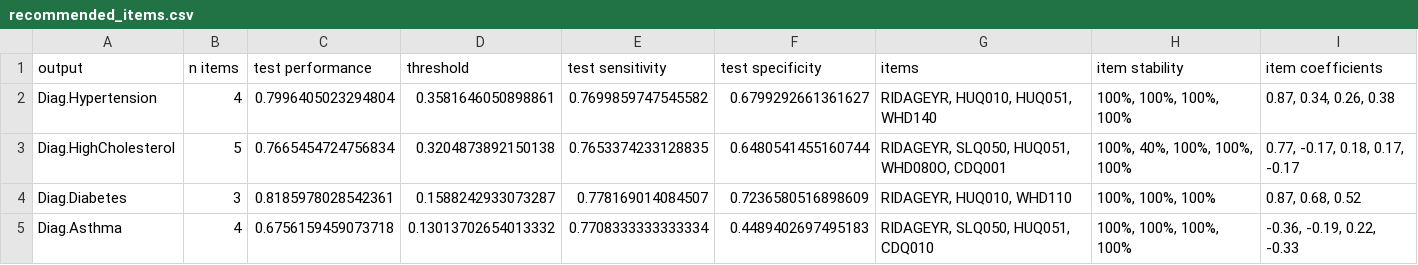
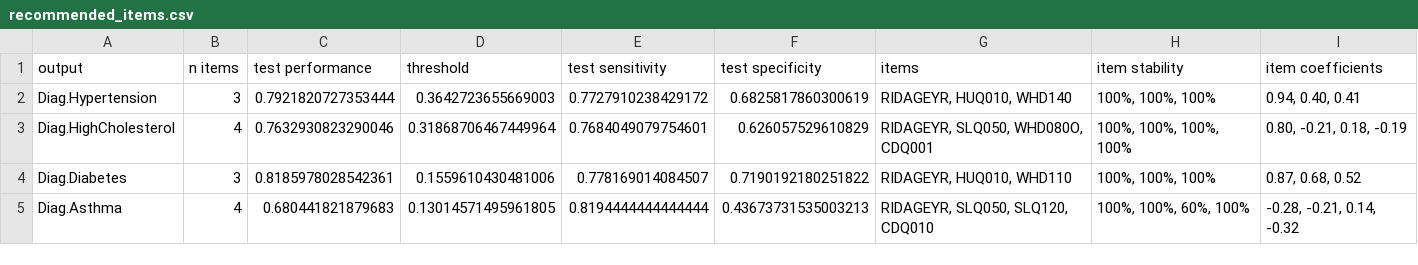
Before and after one commit to charlie42/item_recommender, a CSV file: results/nhanes/recommended_items.csv, drawn as a sheet; only a part is shown; the diff covers the shown part only.

Commit message:
remove health care use items from nhanes

```diff
--- a/results/nhanes/recommended_items.csv
+++ b/results/nhanes/recommended_items.csv
@@ -1,5 +1,5 @@
 output,n items,test performance,threshold,test sensitivity,test specificity,items,item stability,item coefficients
-Diag.Hypertension,4,0.7996405023294804,0.3581646050898861,0.7699859747545582,0.6799292661361627,"RIDAGEYR, HUQ010, HUQ051, WHD140","100%, 100%, 100%, 100%","0.87, 0.34, 0.26, 0.38"
-Diag.HighCholesterol,5,0.7665454724756834,0.3204873892150138,0.7653374233128835,0.6480541455160744,"RIDAGEYR, SLQ050, HUQ051, WHD080O, CDQ001","100%, 40%, 100%, 100%, 100%","0.77, -0.17, 0.18, 0.17, -0.17"
-Diag.Diabetes,3,0.8185978028542361,0.1588242933073287,0.778169014084507,0.7236580516898609,"RIDAGEYR, HUQ010, WHD110","100%, 100%, 100%","0.87, 0.68, 0.52"
-Diag.Asthma,4,0.6756159459073718,0.13013702654013332,0.7708333333333334,0.4489402697495183,"RIDAGEYR, SLQ050, HUQ051, CDQ010","100%, 100%, 100%, 100%","-0.36, -0.19, 0.22, -0.33"
+Diag.Hypertension,3,0.7921820727353444,0.3642723655669003,0.7727910238429172,0.6825817860300619,"RIDAGEYR, HUQ010, WHD140","100%, 100%, 100%","0.94, 0.40, 0.41"
+Diag.HighCholesterol,4,0.7632930823290046,0.31868706467449964,0.7684049079754601,0.626057529610829,"RIDAGEYR, SLQ050, WHD080O, CDQ001","100%, 100%, 100%, 100%","0.80, -0.21, 0.18, -0.19"
+Diag.Diabetes,3,0.8185978028542361,0.1559610430481006,0.778169014084507,0.7190192180251822,"RIDAGEYR, HUQ010, WHD110","100%, 100%, 100%","0.87, 0.68, 0.52"
+Diag.Asthma,4,0.680441821879683,0.13014571495961805,0.8194444444444444,0.43673731535003213,"RIDAGEYR, SLQ050, SLQ120, CDQ010","100%, 100%, 60%, 100%","-0.28, -0.21, 0.14, -0.32"
```
Also changed, not shown: 71 edited cells elsewhere in this file, 2 other files.
